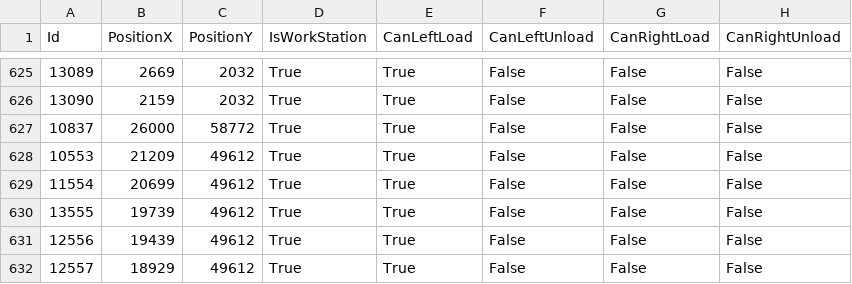
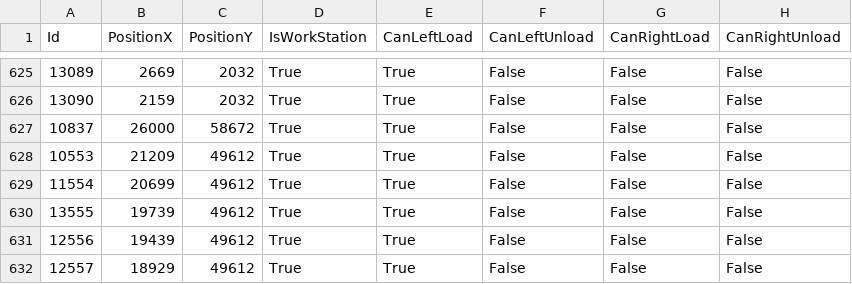
Before and after one commit to AK0-Leopard/OverheadHoistBuffer_ASE_K24, a CSV file: OverheadHoistBuffer_ASE_K24/BCWinForm/Config/ASE_K24/CSV/MapInfo/AADDRESS.csv, drawn as a sheet; only a part is shown, gaps mark what is left out; the diff names each change by its address in the sheet, - before the commit and + after, or states it on an @@ line.

```diff
--- a/OverheadHoistBuffer_ASE_K24/BCWinForm/Config/ASE_K24/CSV/MapInfo/AADDRESS.csv
+++ b/OverheadHoistBuffer_ASE_K24/BCWinForm/Config/ASE_K24/CSV/MapInfo/AADDRESS.csv
-C627 (PositionY): 58772
+C627 (PositionY): 58672
```
Also changed, not shown: 6 other files.
